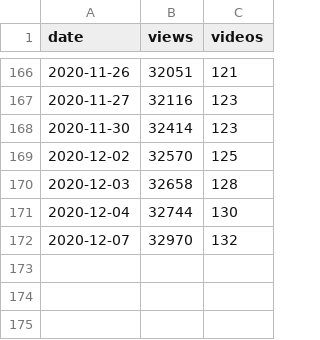
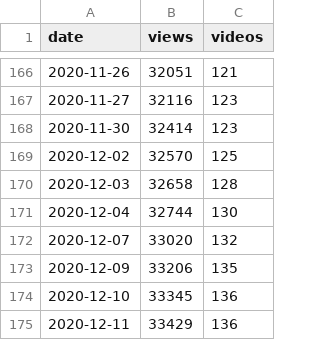
Before and after one commit to 0sumrich/library-dash, a CSV file: src/data/yt-totals.csv, drawn as a sheet; only a part is shown, gaps mark what is left out.

```diff
--- a/src/data/yt-totals.csv
+++ b/src/data/yt-totals.csv
@@ -171,2 +171,5 @@ date,views,videos
 2020-12-04,32744,130
-2020-12-07,32970,132
+2020-12-07,33020,132
+2020-12-09,33206,135
+2020-12-10,33345,136
+2020-12-11,33429,136
```
Also changed, not shown: src/data/fb-vids.csv, src/data/yt-videos.csv.
